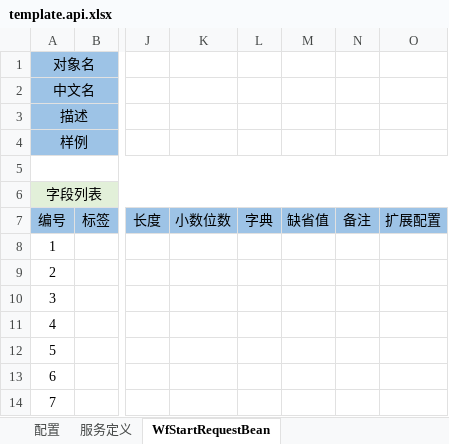
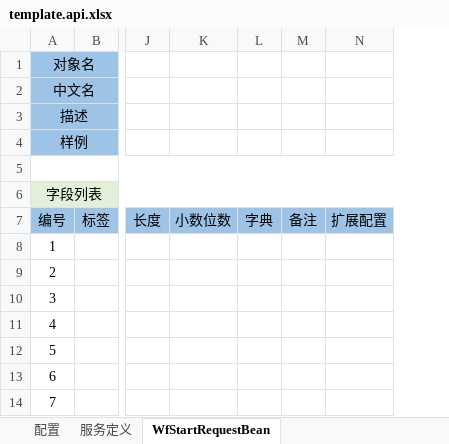
Before and after one commit to entropy-cloud/nop-entropy, an Excel workbook: nop-rpc/nop-rpc-model/src/main/resources/_vfs/nop/rpc/imp/template.api.xlsx, sheet WfStartRequestBean, drawn as a sheet; only a part is shown, gaps mark what is left out; values as stored, in another font and other column widths than the file's, no borders; the diff names each change by its address in the sheet, - before the commit and + after, or states it on an @@ line.

```diff
--- a/nop-rpc/nop-rpc-model/src/main/resources/_vfs/nop/rpc/imp/template.api.xlsx (sheet WfStartRequestBean)
+++ b/nop-rpc/nop-rpc-model/src/main/resources/_vfs/nop/rpc/imp/template.api.xlsx (sheet WfStartRequestBean)
-column M, row 7: 缺省值
```
Also changed, not shown: 23 other files.
